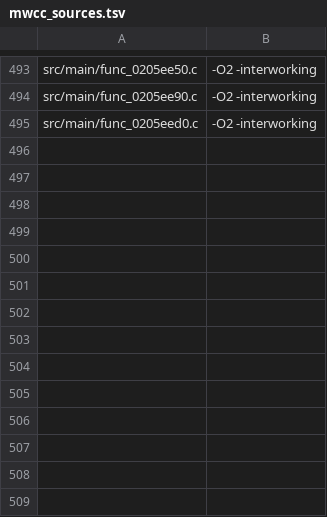
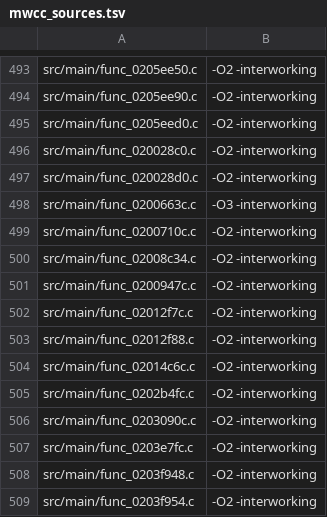
Before and after one commit to dothacktranslate/okamiden-decomp, a TSV file: config/arm9/mwcc_sources.tsv, drawn as a sheet; only a part is shown, gaps mark what is left out; the diff names each change by its address in the sheet, - before the commit and + after, or states it on an @@ line.

```diff
--- a/config/arm9/mwcc_sources.tsv
+++ b/config/arm9/mwcc_sources.tsv
+row 496: src/main/func_020028c0.c | -O2 -interworking
+row 497: src/main/func_020028d0.c | -O2 -interworking
+row 498: src/main/func_0200663c.c | -O3 -interworking
+row 499: src/main/func_0200710c.c | -O2 -interworking
+row 500: src/main/func_02008c34.c | -O2 -interworking
+row 501: src/main/func_0200947c.c | -O2 -interworking
+row 502: src/main/func_02012f7c.c | -O2 -interworking
+row 503: src/main/func_02012f88.c | -O2 -interworking
+row 504: src/main/func_02014c6c.c | -O2 -interworking
+row 505: src/main/func_0202b4fc.c | -O2 -interworking
+row 506: src/main/func_0203090c.c | -O2 -interworking
+row 507: src/main/func_0203e7fc.c | -O2 -interworking
+row 508: src/main/func_0203f948.c | -O2 -interworking
+row 509: src/main/func_0203f954.c | -O2 -interworking
```
Also changed, not shown: config/arm9/fuzzy_sources.tsv, 15 other files.
